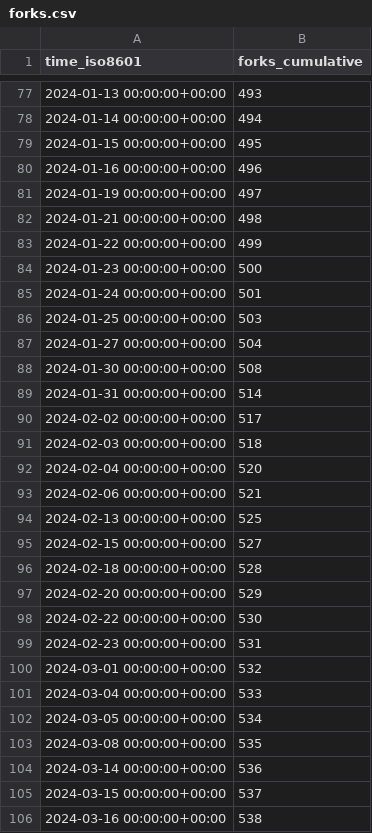
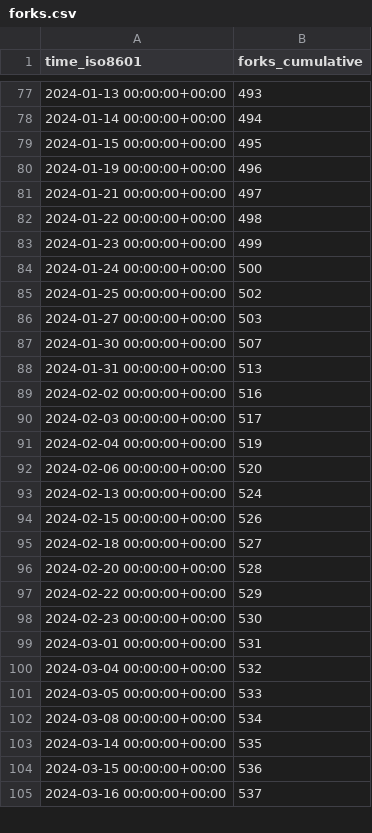
Before and after one commit to ChandanChainani/superduperdb, a CSV file: SuperDuperDB/superduperdb/ghrs-data/forks.csv, drawn as a sheet; only a part is shown, gaps mark what is left out; the diff covers the shown part only.

```diff
--- a/SuperDuperDB/superduperdb/ghrs-data/forks.csv
+++ b/SuperDuperDB/superduperdb/ghrs-data/forks.csv
@@ -79,28 +79,27 @@ time_iso8601,forks_cumulative
 2024-01-15 00:00:00+00:00,495
-2024-01-16 00:00:00+00:00,496
-2024-01-19 00:00:00+00:00,497
-2024-01-21 00:00:00+00:00,498
-2024-01-22 00:00:00+00:00,499
-2024-01-23 00:00:00+00:00,500
-2024-01-24 00:00:00+00:00,501
-2024-01-25 00:00:00+00:00,503
-2024-01-27 00:00:00+00:00,504
-2024-01-30 00:00:00+00:00,508
-2024-01-31 00:00:00+00:00,514
-2024-02-02 00:00:00+00:00,517
-2024-02-03 00:00:00+00:00,518
-2024-02-04 00:00:00+00:00,520
-2024-02-06 00:00:00+00:00,521
-2024-02-13 00:00:00+00:00,525
-2024-02-15 00:00:00+00:00,527
-2024-02-18 00:00:00+00:00,528
-2024-02-20 00:00:00+00:00,529
-2024-02-22 00:00:00+00:00,530
-2024-02-23 00:00:00+00:00,531
-2024-03-01 00:00:00+00:00,532
-2024-03-04 00:00:00+00:00,533
-2024-03-05 00:00:00+00:00,534
-2024-03-08 00:00:00+00:00,535
-2024-03-14 00:00:00+00:00,536
-2024-03-15 00:00:00+00:00,537
-2024-03-16 00:00:00+00:00,538
+2024-01-19 00:00:00+00:00,496
+2024-01-21 00:00:00+00:00,497
+2024-01-22 00:00:00+00:00,498
+2024-01-23 00:00:00+00:00,499
+2024-01-24 00:00:00+00:00,500
+2024-01-25 00:00:00+00:00,502
+2024-01-27 00:00:00+00:00,503
+2024-01-30 00:00:00+00:00,507
+2024-01-31 00:00:00+00:00,513
+2024-02-02 00:00:00+00:00,516
+2024-02-03 00:00:00+00:00,517
+2024-02-04 00:00:00+00:00,519
+2024-02-06 00:00:00+00:00,520
+2024-02-13 00:00:00+00:00,524
+2024-02-15 00:00:00+00:00,526
+2024-02-18 00:00:00+00:00,527
+2024-02-20 00:00:00+00:00,528
+2024-02-22 00:00:00+00:00,529
+2024-02-23 00:00:00+00:00,530
+2024-03-01 00:00:00+00:00,531
+2024-03-04 00:00:00+00:00,532
+2024-03-05 00:00:00+00:00,533
+2024-03-08 00:00:00+00:00,534
+2024-03-14 00:00:00+00:00,535
+2024-03-15 00:00:00+00:00,536
+2024-03-16 00:00:00+00:00,537
```
Also changed, not shown: 13 edited cells elsewhere in this file, SuperDuperDB/superduperdb/ghrs-data/stargazers.csv.
